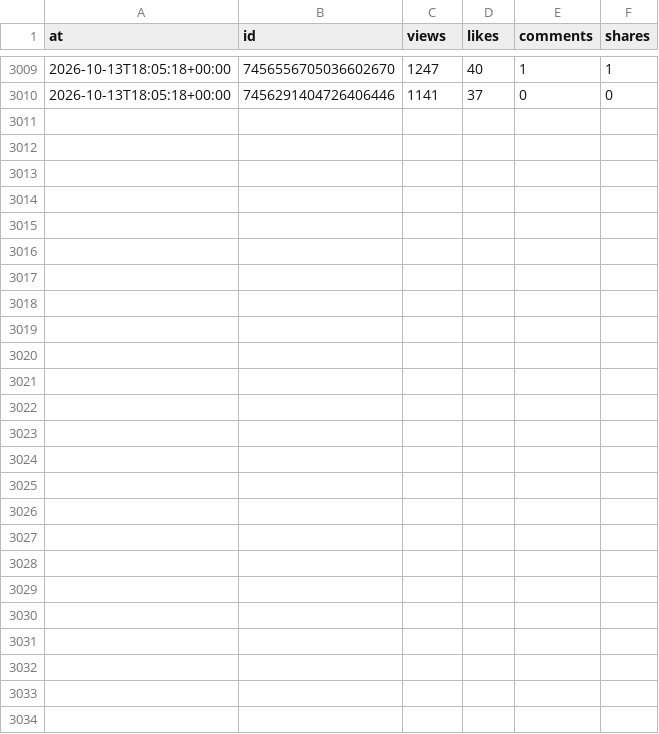
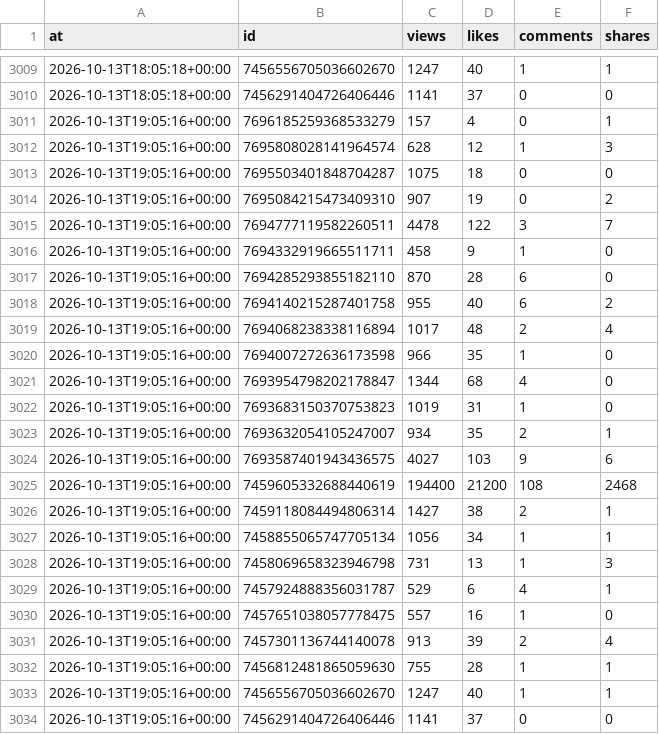
Before and after one commit to josh-max2/pokepilot-stats, a CSV file: data/snapshots.csv, drawn as a sheet; only a part is shown, gaps mark what is left out; the diff names each change by its address in the sheet, - before the commit and + after, or states it on an @@ line.

```diff
--- a/data/snapshots.csv
+++ b/data/snapshots.csv
+row 3011: 2026-10-13T19:05:16+00:00 | 7696185259368533279 | 157 | 4 | 0 | 1
+row 3012: 2026-10-13T19:05:16+00:00 | 7695808028141964574 | 628 | 12 | 1 | 3
+row 3013: 2026-10-13T19:05:16+00:00 | 7695503401848704287 | 1075 | 18 | 0 | 0
+row 3014: 2026-10-13T19:05:16+00:00 | 7695084215473409310 | 907 | 19 | 0 | 2
+row 3015: 2026-10-13T19:05:16+00:00 | 7694777119582260511 | 4478 | 122 | 3 | 7
+row 3016: 2026-10-13T19:05:16+00:00 | 7694332919665511711 | 458 | 9 | 1 | 0
+row 3017: 2026-10-13T19:05:16+00:00 | 7694285293855182110 | 870 | 28 | 6 | 0
+row 3018: 2026-10-13T19:05:16+00:00 | 7694140215287401758 | 955 | 40 | 6 | 2
+row 3019: 2026-10-13T19:05:16+00:00 | 7694068238338116894 | 1017 | 48 | 2 | 4
+row 3020: 2026-10-13T19:05:16+00:00 | 7694007272636173598 | 966 | 35 | 1 | 0
+row 3021: 2026-10-13T19:05:16+00:00 | 7693954798202178847 | 1344 | 68 | 4 | 0
+row 3022: 2026-10-13T19:05:16+00:00 | 7693683150370753823 | 1019 | 31 | 1 | 0
+row 3023: 2026-10-13T19:05:16+00:00 | 7693632054105247007 | 934 | 35 | 2 | 1
+row 3024: 2026-10-13T19:05:16+00:00 | 7693587401943436575 | 4027 | 103 | 9 | 6
+row 3025: 2026-10-13T19:05:16+00:00 | 7459605332688440619 | 194400 | 21200 | 108 | 2468
+row 3026: 2026-10-13T19:05:16+00:00 | 7459118084494806314 | 1427 | 38 | 2 | 1
+row 3027: 2026-10-13T19:05:16+00:00 | 7458855065747705134 | 1056 | 34 | 1 | 1
+row 3028: 2026-10-13T19:05:16+00:00 | 7458069658323946798 | 731 | 13 | 1 | 3
+row 3029: 2026-10-13T19:05:16+00:00 | 7457924888356031787 | 529 | 6 | 4 | 1
+row 3030: 2026-10-13T19:05:16+00:00 | 7457651038057778475 | 557 | 16 | 1 | 0
+row 3031: 2026-10-13T19:05:16+00:00 | 7457301136744140078 | 913 | 39 | 2 | 4
+row 3032: 2026-10-13T19:05:16+00:00 | 7456812481865059630 | 755 | 28 | 1 | 1
+row 3033: 2026-10-13T19:05:16+00:00 | 7456556705036602670 | 1247 | 40 | 1 | 1
+row 3034: 2026-10-13T19:05:16+00:00 | 7456291404726406446 | 1141 | 37 | 0 | 0
```
Also changed, not shown: data/account.csv, 1 other file.
